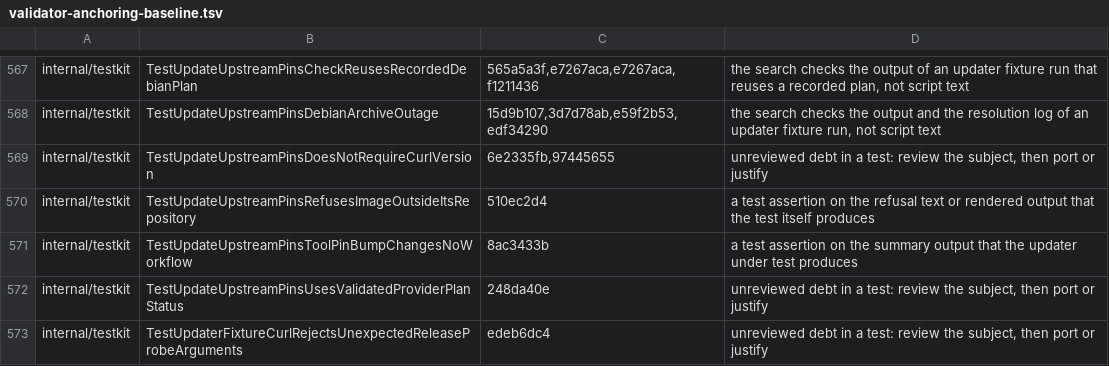
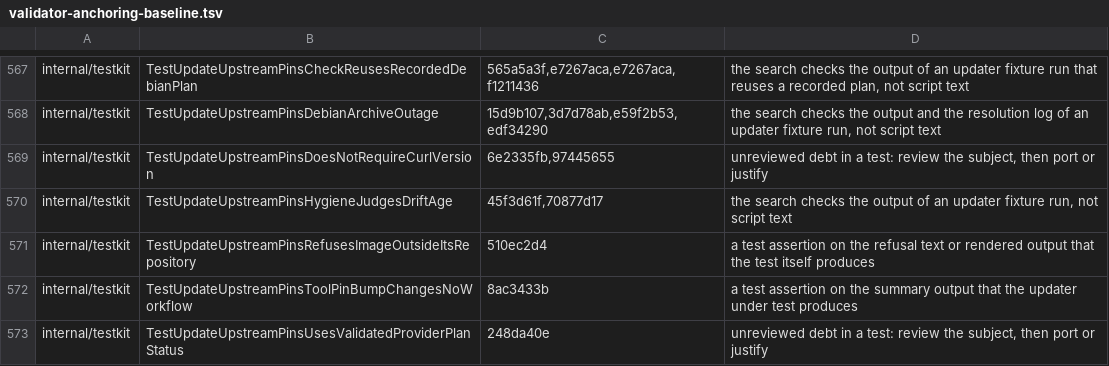
Before and after one commit to omkhar/workcell, a TSV file: policy/validator-anchoring-baseline.tsv, drawn as a sheet; only a part is shown, gaps mark what is left out; the shorter side is filled out with more unchanged rows.

```diff
--- a/policy/validator-anchoring-baseline.tsv
+++ b/policy/validator-anchoring-baseline.tsv
@@ -569,2 +569,3 @@ internal/testkit	TestUpdateUpstreamPinsDebianArchiveOutage	15d9b107,3d7d78ab,e59
 internal/testkit	TestUpdateUpstreamPinsDoesNotRequireCurlVersion	6e2335fb,97445655	unreviewed debt in a test: review the subject, then port or justify
+internal/testkit	TestUpdateUpstreamPinsHygieneJudgesDriftAge	45f3d61f,70877d17	the search checks the output of an updater fixture run, not script text
 internal/testkit	TestUpdateUpstreamPinsRefusesImageOutsideItsRepository	510ec2d4	a test assertion on the refusal text or rendered output that the test itself produces
```
Also changed, not shown: 6 other files.
